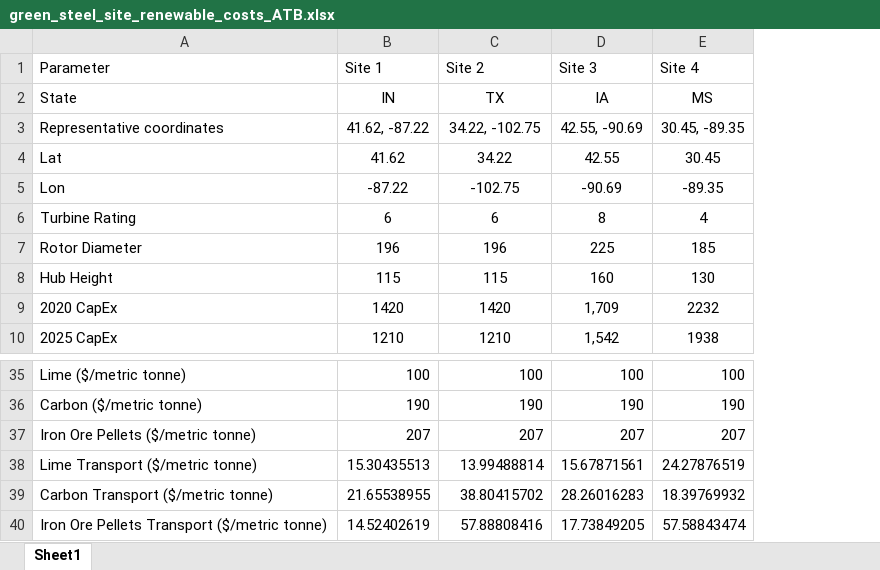
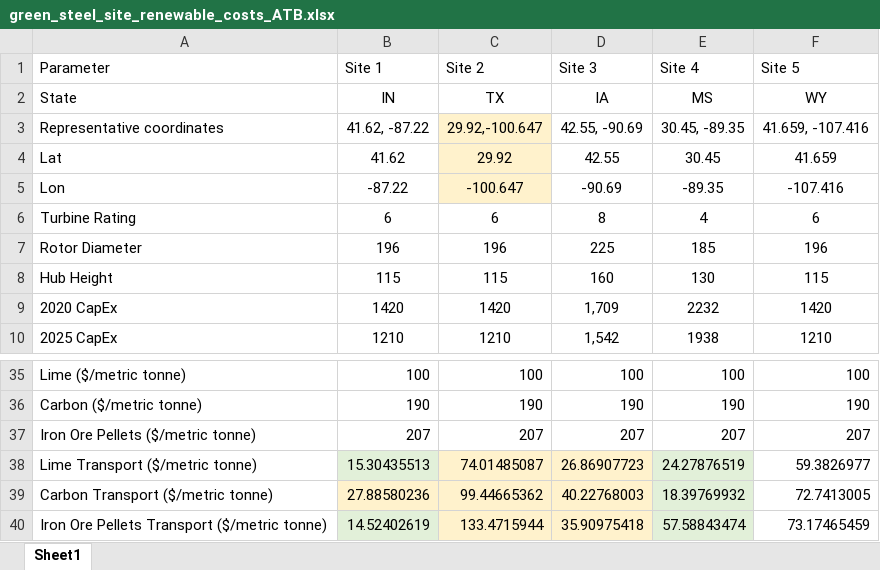
Before and after one commit to NREL/HOPP, an Excel workbook: examples/H2_Analysis/green_steel_site_renewable_costs_ATB.xlsx, sheet Sheet1, drawn as a sheet; only a part is shown, gaps mark what is left out; values as stored, in another font and other column widths than the file's, no borders; the diff names each change by its address in the sheet, - before the commit and + after, or states it on an @@ line.

Commit message:
added Wyoming site. placeholder values: turbine cost, water cost, hydrogen storage type

```diff
--- a/examples/H2_Analysis/green_steel_site_renewable_costs_ATB.xlsx (sheet Sheet1)
+++ b/examples/H2_Analysis/green_steel_site_renewable_costs_ATB.xlsx (sheet Sheet1)
+column F (Site 5), rows 2-10: WY | 41.659, -107.416 | 41.659 | -107.416 | 6 | 196 | 115 | 1420 | 1210; rows 35-40: 100 | 190 | 207 | 59.3826977 | 72.7413005 | 73.17465459
-C3 (Site 2): 34.22, -102.75
+C3 (Site 2): 29.92,-100.647
-C3:C5 fill: none
+C3:C5 fill: #FFF2CC
-C4 (Site 2): 34.22
+C4 (Site 2): 29.92
-C5 (Site 2): -102.75
+C5 (Site 2): -100.647
-B38 fill: none
+B38 fill: #E2F0D9
-C38 (Site 2): 13.99488814
+C38 (Site 2): 74.01485087
-C38:D38 fill: none
+C38:D38 fill: #FFF2CC
-D38 (Site 3): 15.67871561
+D38 (Site 3): 26.86907723
-E38:E40 fill: none
+E38:E40 fill: #E2F0D9
-B39 (Site 1): 21.65538955
+B39 (Site 1): 27.88580236
-B39:D39 fill: none
+B39:D39 fill: #FFF2CC
-C39 (Site 2): 38.80415702
+C39 (Site 2): 99.44665362
-D39 (Site 3): 28.26016283
+D39 (Site 3): 40.22768003
-B40 fill: none
+B40 fill: #E2F0D9
-C40 (Site 2): 57.88808416
+C40 (Site 2): 133.4715944
-C40:D40 fill: none
+C40:D40 fill: #FFF2CC
-D40 (Site 3): 17.73849205
+D40 (Site 3): 35.90975418
```
Also changed, not shown: 2 other files.
